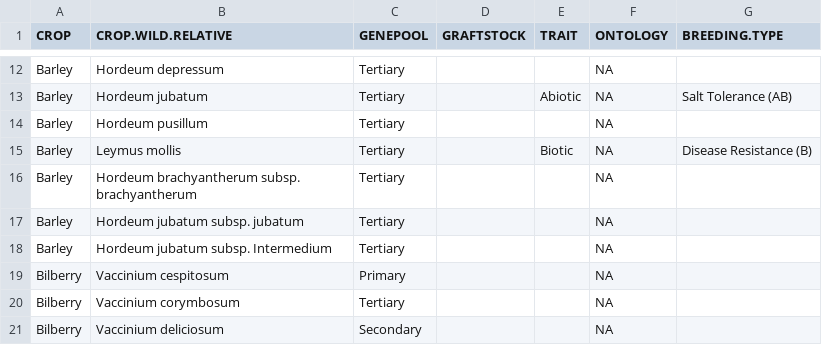
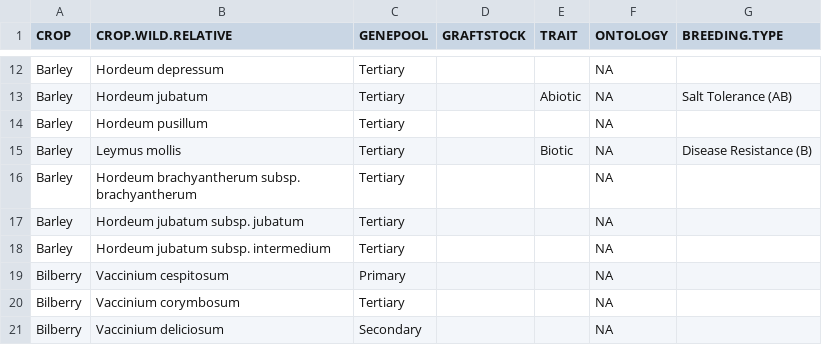
Before and after one commit to jensculrich/CWR_project, a CSV file: GRIN_Canada_cleaned_data.csv, drawn as a sheet; only a part is shown, gaps mark what is left out.

Commit message:
Add files via upload
edited typo

```diff
--- a/GRIN_Canada_cleaned_data.csv
+++ b/GRIN_Canada_cleaned_data.csv
@@ -17,3 +17,3 @@ Barley,Hordeum brachyantherum subsp. brachyantherum,Tertiary,,,NA,
 Barley,Hordeum jubatum subsp. jubatum,Tertiary,,,NA,
-Barley,Hordeum jubatum subsp. Intermedium,Tertiary,,,NA,
+Barley,Hordeum jubatum subsp. intermedium,Tertiary,,,NA,
 Bilberry,Vaccinium cespitosum,Primary,,,NA,
```
